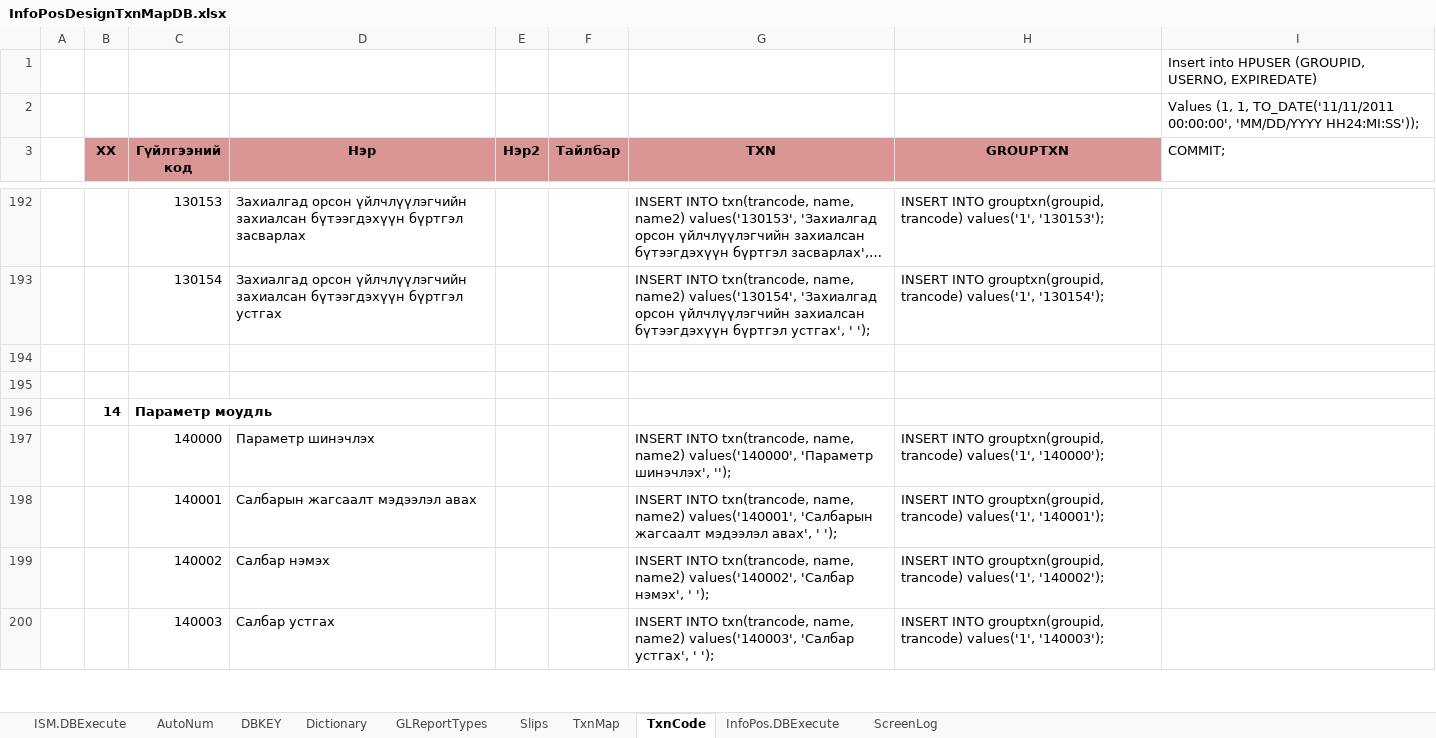
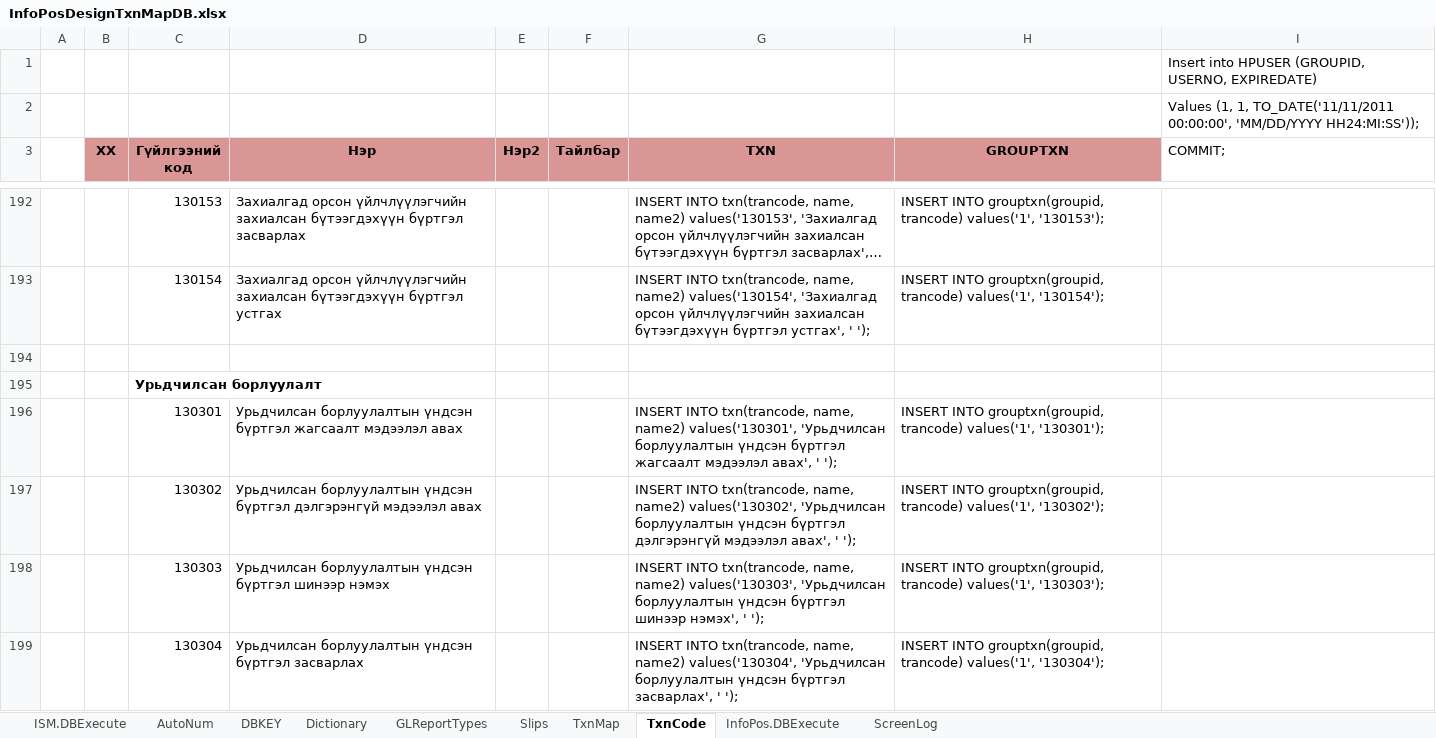
Before and after one commit to enkhorkhoninfo/InfoPos, an Excel workbook: Document/InfoPosDesignTxnMapDB.xlsx, sheet TxnCode, drawn as a sheet; only a part is shown, gaps mark what is left out; the shorter side is filled out with more unchanged rows; long unchanged cells end in …; values as stored, in another font and other column widths than the file's, no borders; the diff covers the shown part only; the diff names each change by its address in the sheet, - before the commit and + after, or states it on an @@ line.

Commit message:
PreSaleList
PreSaleList

```diff
--- a/Document/InfoPosDesignTxnMapDB.xlsx (sheet TxnCode)
+++ b/Document/InfoPosDesignTxnMapDB.xlsx (sheet TxnCode)
+row 195:  |  | Урьдчилсан борлуулалт
+row 196:  |  | 130301 | Урьдчилсан борлуулалтын үндсэн бүртгэл жагсаалт мэдээлэл авах |  |  | INSERT INTO txn(trancode, name, name2) values('130301', 'Урьдчилсан борлуулалтын үндсэн бүртгэл жагсаалт мэдээлэл авах', ' '); | INSERT INTO grouptxn(groupid, trancode) values('1', '130301');
+row 197:  |  | 130302 | Урьдчилсан борлуулалтын үндсэн бүртгэл дэлгэрэнгүй мэдээлэл авах |  |  | INSERT INTO txn(trancode, name, name2) values('130302', 'Урьдчилсан борлуулалтын үндсэн бүртгэл дэлгэрэнгүй мэдээлэл авах', ' '); | INSERT INTO grouptxn(groupid, trancode) values('1', '130302');
+row 198:  |  | 130303 | Урьдчилсан борлуулалтын үндсэн бүртгэл шинээр нэмэх |  |  | INSERT INTO txn(trancode, name, name2) values('130303', 'Урьдчилсан борлуулалтын үндсэн бүртгэл шинээр нэмэх', ' '); | INSERT INTO grouptxn(groupid, trancode) values('1', '130303');
+row 199:  |  | 130304 | Урьдчилсан борлуулалтын үндсэн бүртгэл засварлах |  |  | INSERT INTO txn(trancode, name, name2) values('130304', 'Урьдчилсан борлуулалтын үндсэн бүртгэл засварлах', ' '); | INSERT INTO grouptxn(groupid, trancode) values('1', '130304');
```
Also changed, not shown: 31 added rows elsewhere in this sheet, sheet Dictionary, 23 other files.
